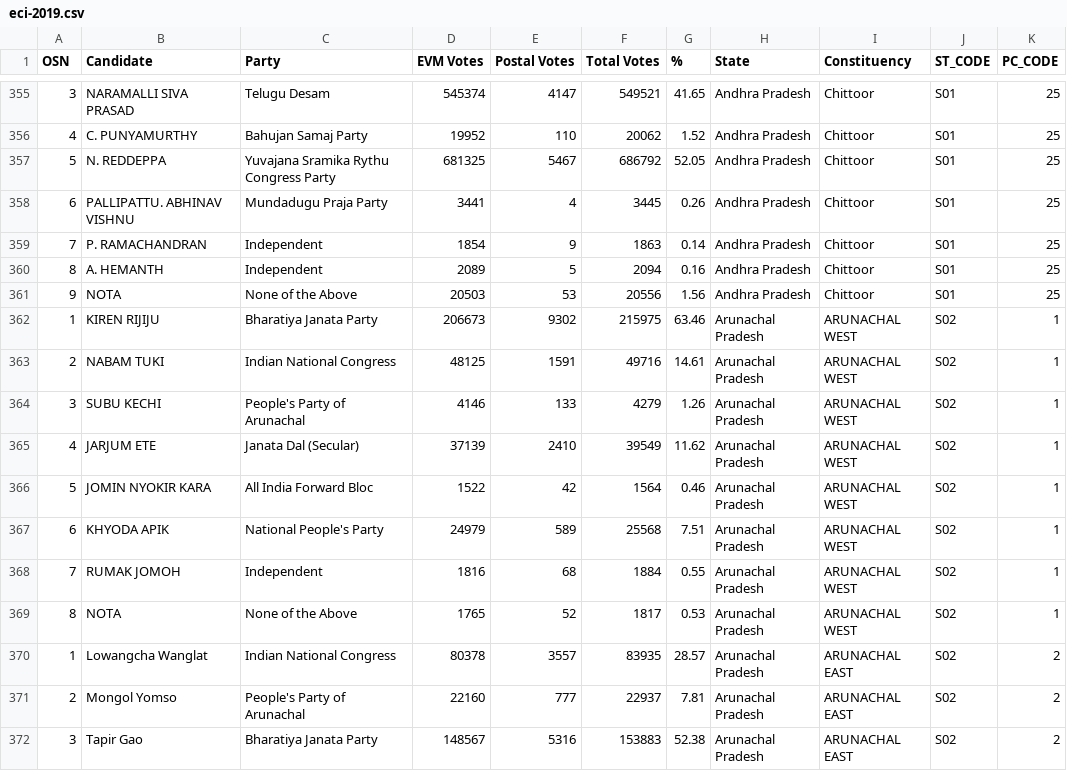
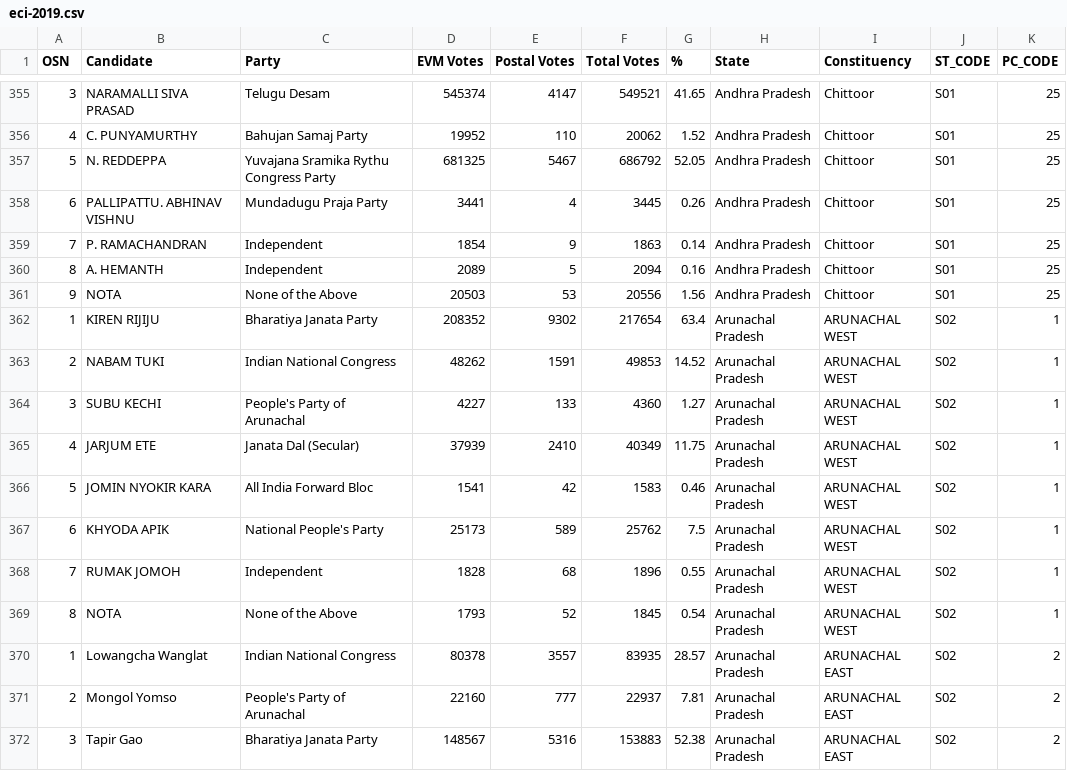
Before and after one commit to pratapvardhan/Elections-India-2019, a CSV file: eci-2019.csv, drawn as a sheet; only a part is shown, gaps mark what is left out.

Commit message:
AUTO: Update 04:00pm

```diff
--- a/eci-2019.csv
+++ b/eci-2019.csv
@@ -361,10 +361,10 @@ OSN,Candidate,Party,EVM Votes,Postal Votes,Total Votes,%,State,Constituency,ST_C
 9,NOTA,None of the Above,20503,53,20556,1.56,Andhra Pradesh,Chittoor,S01,25
-1,KIREN RIJIJU,Bharatiya Janata Party,206673,9302,215975,63.46,Arunachal Pradesh,ARUNACHAL WEST,S02,1
-2,NABAM TUKI,Indian National Congress,48125,1591,49716,14.61,Arunachal Pradesh,ARUNACHAL WEST,S02,1
-3,SUBU KECHI,People's Party of Arunachal,4146,133,4279,1.26,Arunachal Pradesh,ARUNACHAL WEST,S02,1
-4,JARJUM ETE,Janata Dal  (Secular),37139,2410,39549,11.62,Arunachal Pradesh,ARUNACHAL WEST,S02,1
-5,JOMIN NYOKIR KARA,All India Forward Bloc,1522,42,1564,0.46,Arunachal Pradesh,ARUNACHAL WEST,S02,1
-6,KHYODA APIK,National People's Party,24979,589,25568,7.51,Arunachal Pradesh,ARUNACHAL WEST,S02,1
-7,RUMAK JOMOH,Independent,1816,68,1884,0.55,Arunachal Pradesh,ARUNACHAL WEST,S02,1
-8,NOTA,None of the Above,1765,52,1817,0.53,Arunachal Pradesh,ARUNACHAL WEST,S02,1
+1,KIREN RIJIJU,Bharatiya Janata Party,208352,9302,217654,63.4,Arunachal Pradesh,ARUNACHAL WEST,S02,1
+2,NABAM TUKI,Indian National Congress,48262,1591,49853,14.52,Arunachal Pradesh,ARUNACHAL WEST,S02,1
+3,SUBU KECHI,People's Party of Arunachal,4227,133,4360,1.27,Arunachal Pradesh,ARUNACHAL WEST,S02,1
+4,JARJUM ETE,Janata Dal  (Secular),37939,2410,40349,11.75,Arunachal Pradesh,ARUNACHAL WEST,S02,1
+5,JOMIN NYOKIR KARA,All India Forward Bloc,1541,42,1583,0.46,Arunachal Pradesh,ARUNACHAL WEST,S02,1
+6,KHYODA APIK,National People's Party,25173,589,25762,7.5,Arunachal Pradesh,ARUNACHAL WEST,S02,1
+7,RUMAK JOMOH,Independent,1828,68,1896,0.55,Arunachal Pradesh,ARUNACHAL WEST,S02,1
+8,NOTA,None of the Above,1793,52,1845,0.54,Arunachal Pradesh,ARUNACHAL WEST,S02,1
 1,Lowangcha Wanglat,Indian National Congress,80378,3557,83935,28.57,Arunachal Pradesh,ARUNACHAL EAST,S02,2
```
